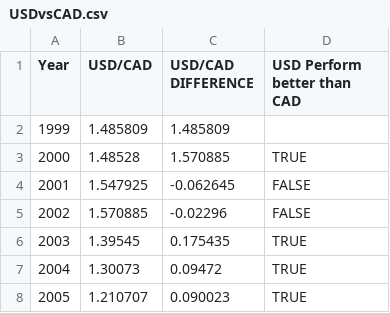
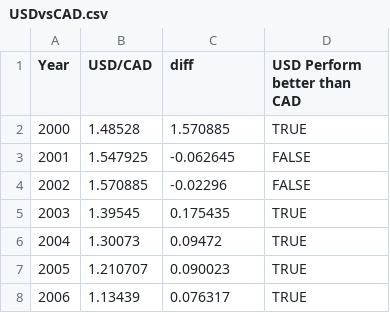
Before and after one commit to pkamojjhala/AAI_500, a CSV file: USDvsCAD.csv, drawn as a sheet; only a part is shown; the shorter side is filled out with more unchanged rows.

```diff
--- a/USDvsCAD.csv
+++ b/USDvsCAD.csv
@@ -1,3 +1,2 @@
-Year,USD/CAD,USD/CAD DIFFERENCE,USD Perform better than CAD
-1999,1.485809,1.485809,
+Year,USD/CAD,diff,USD Perform better than CAD
 2000,1.48528,1.570885,TRUE
```
Also changed, not shown: 3 other files.
